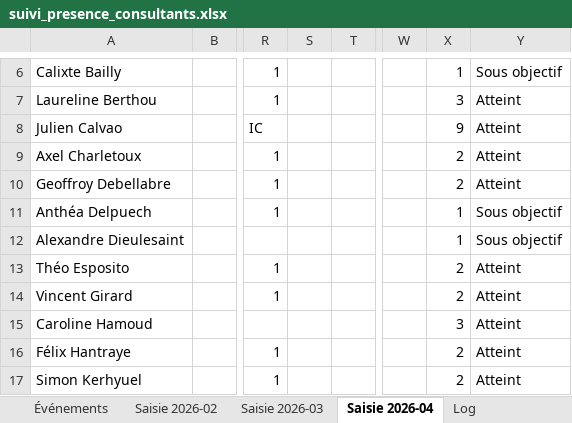
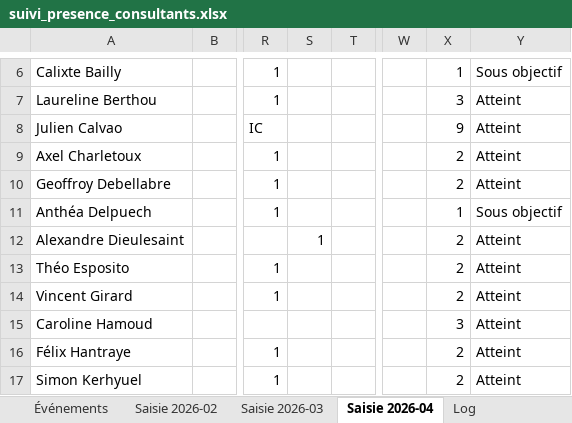
Before and after one commit to jeremie-kieffer/ikxo-presence-dashboard, an Excel workbook: public/data/suivi_presence_consultants.xlsx, sheet Saisie 2026-04, drawn as a sheet; only a part is shown, gaps mark what is left out; values as stored, in another font and other column widths than the file's, no borders; the diff names each change by its address in the sheet, - before the commit and + after, or states it on an @@ line.

```diff
--- a/public/data/suivi_presence_consultants.xlsx (sheet Saisie 2026-04)
+++ b/public/data/suivi_presence_consultants.xlsx (sheet Saisie 2026-04)
-S12: (empty)
+S12: 1
-X12: 1
+X12: 2
-Y12: Sous objectif
+Y12: Atteint
```
Also changed, not shown: sheet Synthèse consultant, sheet Synthèse mensuelle, sheet Saisie 2026-02, sheet Référentiel, 1 other file.
